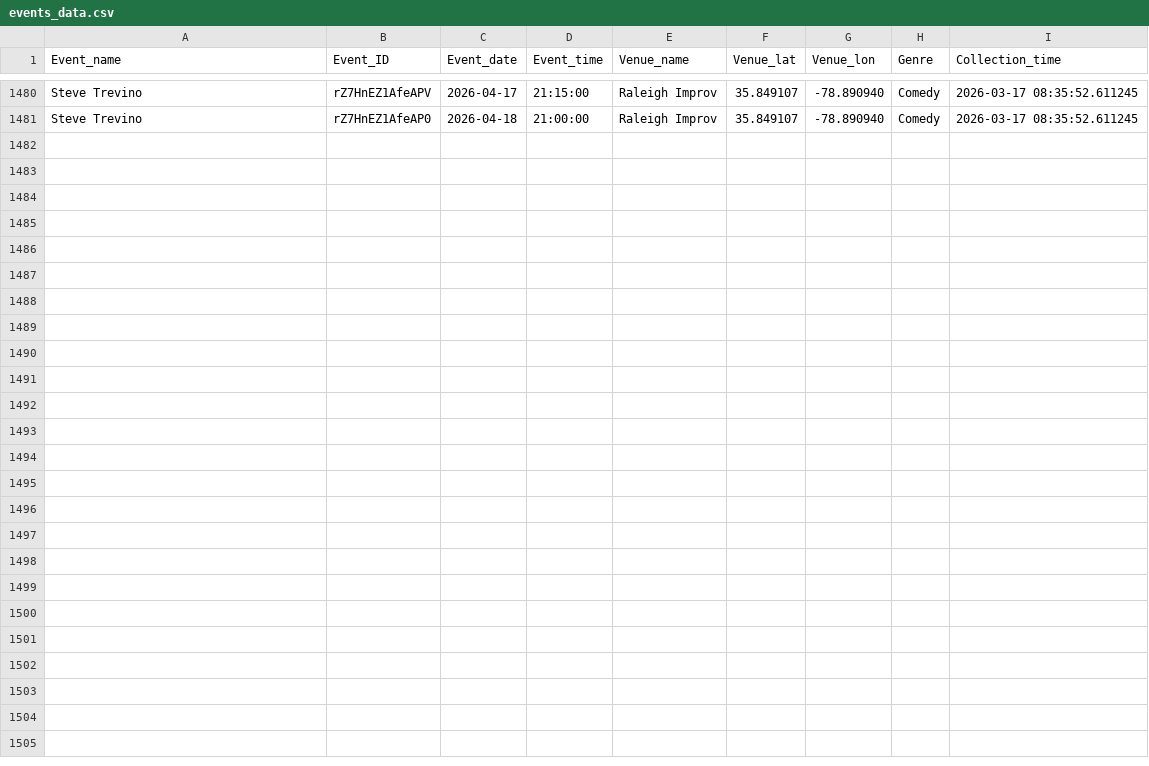
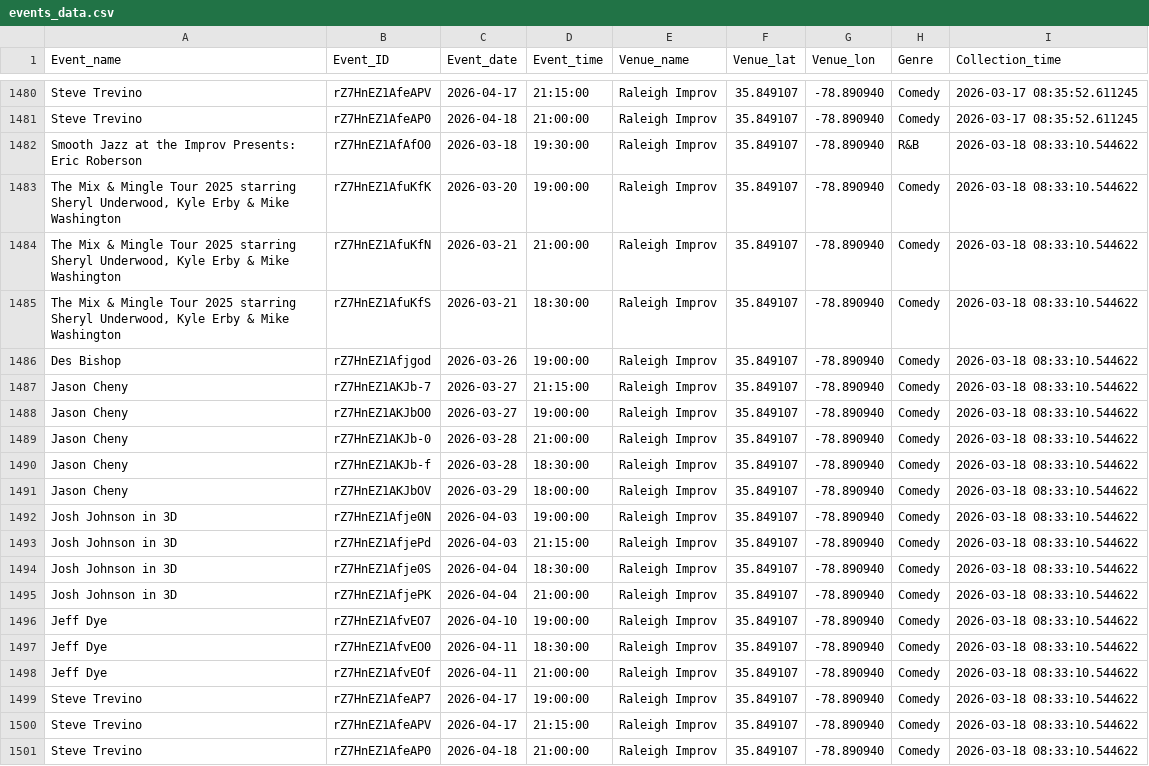
Before and after one commit to lewilliam888/Should-I-Go, a CSV file: data/events_data.csv, drawn as a sheet; only a part is shown, gaps mark what is left out; the diff names each change by its address in the sheet, - before the commit and + after, or states it on an @@ line.

```diff
--- a/data/events_data.csv
+++ b/data/events_data.csv
+row 1482: Smooth Jazz at the Improv Presents: Eric Roberson | rZ7HnEZ1AfAfO0 | 2026-03-18 | 19:30:00 | Raleigh Improv | 35.849107 | -78.890940 | R&B | 2026-03-18 08:33:10.544622
+row 1483: The Mix & Mingle Tour 2025 starring Sheryl Underwood, Kyle Erby & Mike Washington | rZ7HnEZ1AfuKfK | 2026-03-20 | 19:00:00 | Raleigh Improv | 35.849107 | -78.890940 | Comedy | 2026-03-18 08:33:10.544622
+row 1484: The Mix & Mingle Tour 2025 starring Sheryl Underwood, Kyle Erby & Mike Washington | rZ7HnEZ1AfuKfN | 2026-03-21 | 21:00:00 | Raleigh Improv | 35.849107 | -78.890940 | Comedy | 2026-03-18 08:33:10.544622
+row 1485: The Mix & Mingle Tour 2025 starring Sheryl Underwood, Kyle Erby & Mike Washington | rZ7HnEZ1AfuKfS | 2026-03-21 | 18:30:00 | Raleigh Improv | 35.849107 | -78.890940 | Comedy | 2026-03-18 08:33:10.544622
+row 1486: Des Bishop | rZ7HnEZ1Afjgod | 2026-03-26 | 19:00:00 | Raleigh Improv | 35.849107 | -78.890940 | Comedy | 2026-03-18 08:33:10.544622
+row 1487: Jason Cheny | rZ7HnEZ1AKJb-7 | 2026-03-27 | 21:15:00 | Raleigh Improv | 35.849107 | -78.890940 | Comedy | 2026-03-18 08:33:10.544622
+row 1488: Jason Cheny | rZ7HnEZ1AKJbO0 | 2026-03-27 | 19:00:00 | Raleigh Improv | 35.849107 | -78.890940 | Comedy | 2026-03-18 08:33:10.544622
+row 1489: Jason Cheny | rZ7HnEZ1AKJb-0 | 2026-03-28 | 21:00:00 | Raleigh Improv | 35.849107 | -78.890940 | Comedy | 2026-03-18 08:33:10.544622
+row 1490: Jason Cheny | rZ7HnEZ1AKJb-f | 2026-03-28 | 18:30:00 | Raleigh Improv | 35.849107 | -78.890940 | Comedy | 2026-03-18 08:33:10.544622
+row 1491: Jason Cheny | rZ7HnEZ1AKJbOV | 2026-03-29 | 18:00:00 | Raleigh Improv | 35.849107 | -78.890940 | Comedy | 2026-03-18 08:33:10.544622
+row 1492: Josh Johnson in 3D | rZ7HnEZ1Afje0N | 2026-04-03 | 19:00:00 | Raleigh Improv | 35.849107 | -78.890940 | Comedy | 2026-03-18 08:33:10.544622
+row 1493: Josh Johnson in 3D | rZ7HnEZ1AfjePd | 2026-04-03 | 21:15:00 | Raleigh Improv | 35.849107 | -78.890940 | Comedy | 2026-03-18 08:33:10.544622
+row 1494: Josh Johnson in 3D | rZ7HnEZ1Afje0S | 2026-04-04 | 18:30:00 | Raleigh Improv | 35.849107 | -78.890940 | Comedy | 2026-03-18 08:33:10.544622
+row 1495: Josh Johnson in 3D | rZ7HnEZ1AfjePK | 2026-04-04 | 21:00:00 | Raleigh Improv | 35.849107 | -78.890940 | Comedy | 2026-03-18 08:33:10.544622
+row 1496: Jeff Dye | rZ7HnEZ1AfvEO7 | 2026-04-10 | 19:00:00 | Raleigh Improv | 35.849107 | -78.890940 | Comedy | 2026-03-18 08:33:10.544622
+row 1497: Jeff Dye | rZ7HnEZ1AfvEO0 | 2026-04-11 | 18:30:00 | Raleigh Improv | 35.849107 | -78.890940 | Comedy | 2026-03-18 08:33:10.544622
+row 1498: Jeff Dye | rZ7HnEZ1AfvEOf | 2026-04-11 | 21:00:00 | Raleigh Improv | 35.849107 | -78.890940 | Comedy | 2026-03-18 08:33:10.544622
+row 1499: Steve Trevino | rZ7HnEZ1AfeAP7 | 2026-04-17 | 19:00:00 | Raleigh Improv | 35.849107 | -78.890940 | Comedy | 2026-03-18 08:33:10.544622
+row 1500: Steve Trevino | rZ7HnEZ1AfeAPV | 2026-04-17 | 21:15:00 | Raleigh Improv | 35.849107 | -78.890940 | Comedy | 2026-03-18 08:33:10.544622
+row 1501: Steve Trevino | rZ7HnEZ1AfeAP0 | 2026-04-18 | 21:00:00 | Raleigh Improv | 35.849107 | -78.890940 | Comedy | 2026-03-18 08:33:10.544622
```
